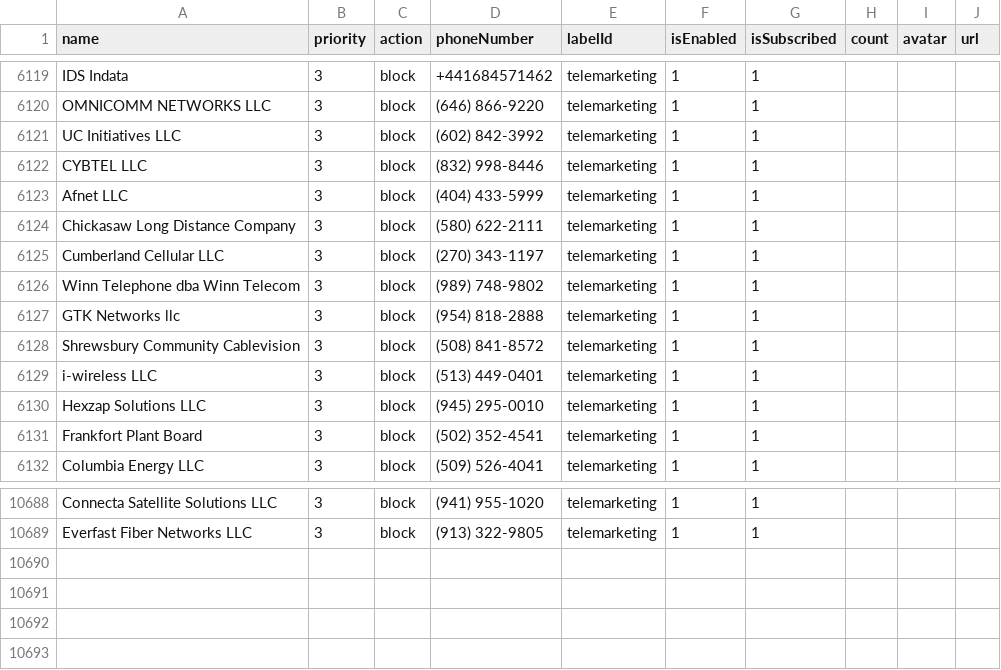
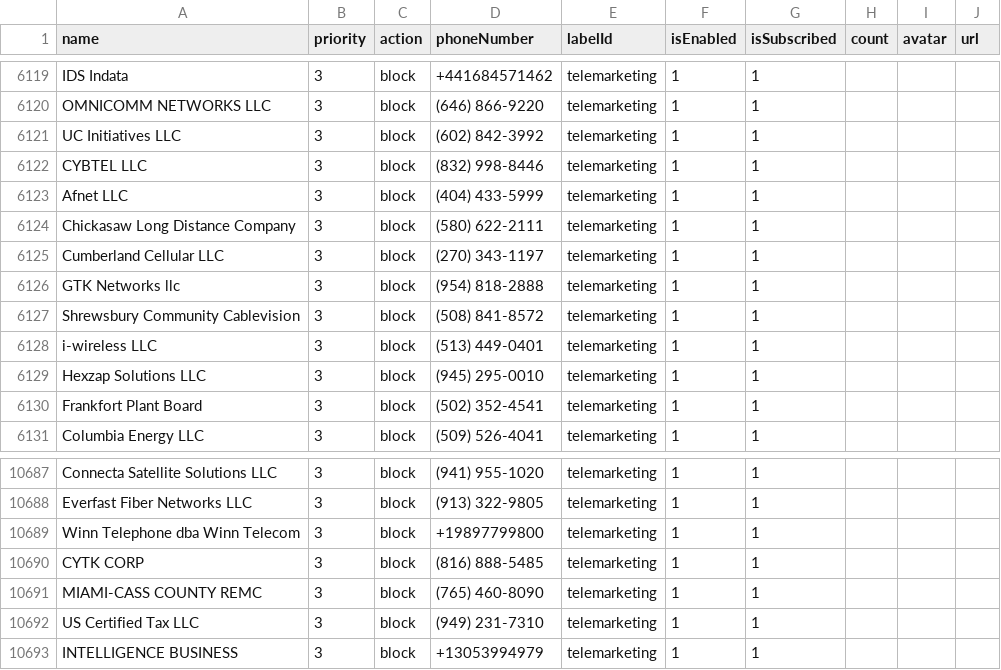
Before and after one commit to haygcao/vccard, a CSV file: US/processed_v2.csv, drawn as a sheet; only a part is shown, gaps mark what is left out.

```diff
--- a/US/processed_v2.csv
+++ b/US/processed_v2.csv
@@ -6125,3 +6125,2 @@ Chickasaw Long Distance Company,3,block,(580) 622-2111,telemarketing,1,1,,,
 Cumberland Cellular LLC,3,block,(270) 343-1197,telemarketing,1,1,,,
-Winn Telephone dba Winn Telecom,3,block,(989) 748-9802,telemarketing,1,1,,,
 GTK Networks llc,3,block,(954) 818-2888,telemarketing,1,1,,,
@@ -10689 +10688,6 @@ Connecta Satellite Solutions LLC,3,block,(941) 955-1020,telemarketing,1,1,,,
 Everfast Fiber Networks LLC,3,block,(913) 322-9805,telemarketing,1,1,,,
+Winn Telephone dba Winn Telecom,3,block,+19897799800,telemarketing,1,1,,,
+CYTK CORP,3,block,(816) 888-5485,telemarketing,1,1,,,
+MIAMI-CASS COUNTY REMC,3,block,(765) 460-8090,telemarketing,1,1,,,
+US Certified Tax LLC,3,block,(949) 231-7310,telemarketing,1,1,,,
+INTELLIGENCE BUSINESS,3,block,+13053994979,telemarketing,1,1,,,
```
Also changed, not shown: US/processed_data.csv.
